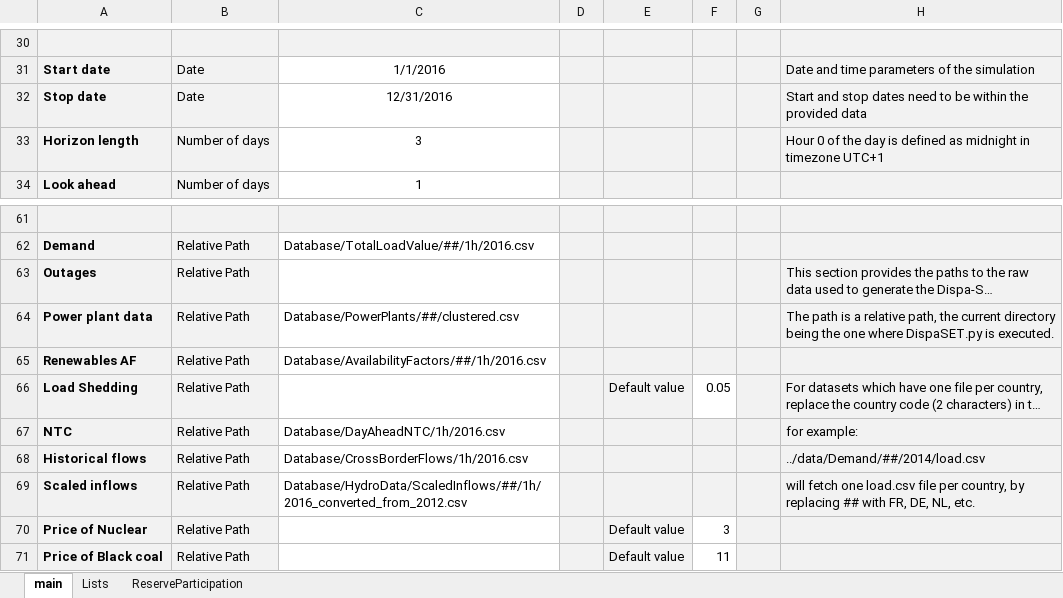
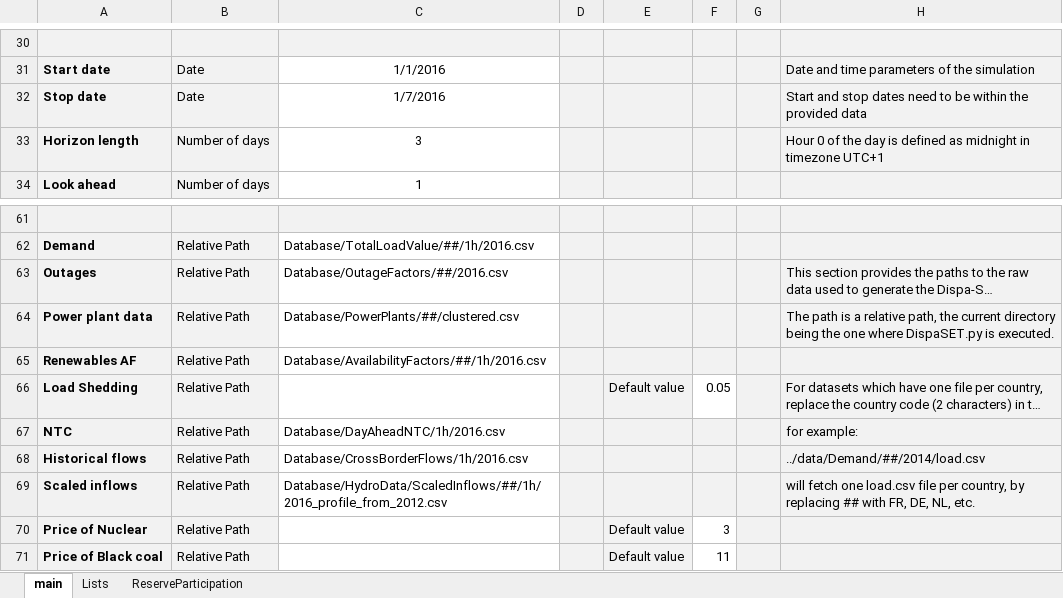
Before and after one commit to energy-modelling-toolkit/Dispa-SET, an Excel workbook: ConfigFiles/ConfigEU.xlsx, sheet main, drawn as a sheet; only a part is shown, gaps mark what is left out; long unchanged cells end in …; values as stored, in another font and other column widths than the file's, no borders; the diff names each change by its address in the sheet, - before the commit and + after, or states it on an @@ line.

Commit message:
Outages added to the database, ConfigEU file updated to include outages and new profiles

```diff
--- a/ConfigFiles/ConfigEU.xlsx (sheet main)
+++ b/ConfigFiles/ConfigEU.xlsx (sheet main)
-C32: 12/31/2016
+C32: 1/7/2016
-C63: (empty)
+C63: Database/OutageFactors/##/2016.csv
-C69: Database/HydroData/ScaledInflows/##/1h/2016_converted_from_2012.csv
+C69: Database/HydroData/ScaledInflows/##/1h/2016_profile_from_2012.csv
```
Also changed, not shown: 28 other files.
